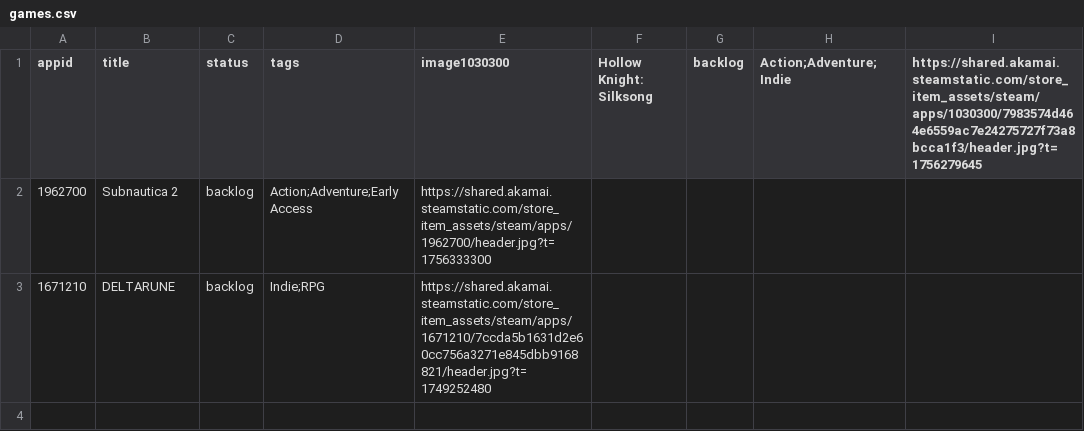
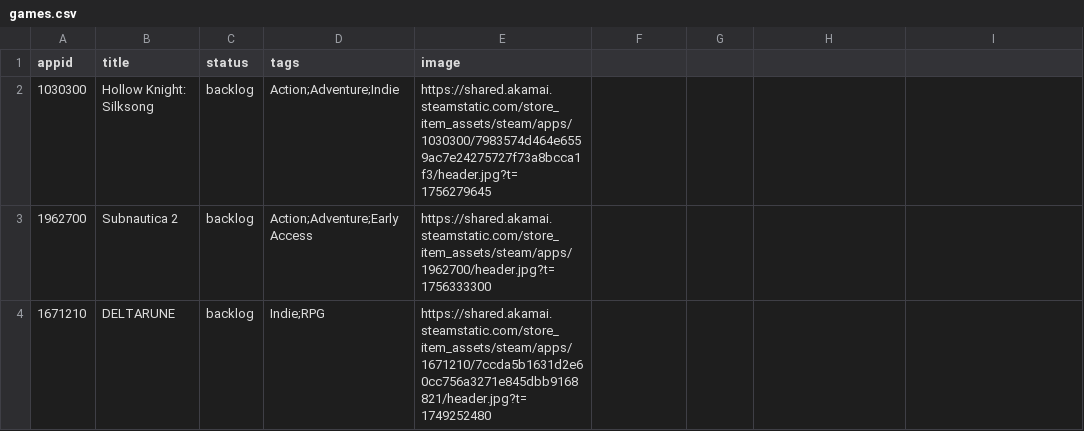
Before and after one commit to NanachiiXD/NanachiiXD.github.io, a CSV file: Games/games.csv, drawn as a sheet.

Commit message:
Another fix...

```diff
--- a/Games/games.csv
+++ b/Games/games.csv
@@ -1,2 +1,3 @@
-appid,title,status,tags,image1030300,"Hollow Knight: Silksong",backlog,"Action;Adventure;Indie",https://shared.akamai.steamstatic.com/store_item_assets/steam/apps/1030300/7983574d464e6559ac7e24275727f73a8bcca1f3/header.jpg?t=1756279645
+appid,title,status,tags,image
+1030300,"Hollow Knight: Silksong",backlog,"Action;Adventure;Indie",https://shared.akamai.steamstatic.com/store_item_assets/steam/apps/1030300/7983574d464e6559ac7e24275727f73a8bcca1f3/header.jpg?t=1756279645
 1962700,"Subnautica 2",backlog,"Action;Adventure;Early Access",https://shared.akamai.steamstatic.com/store_item_assets/steam/apps/1962700/header.jpg?t=1756333300
```
